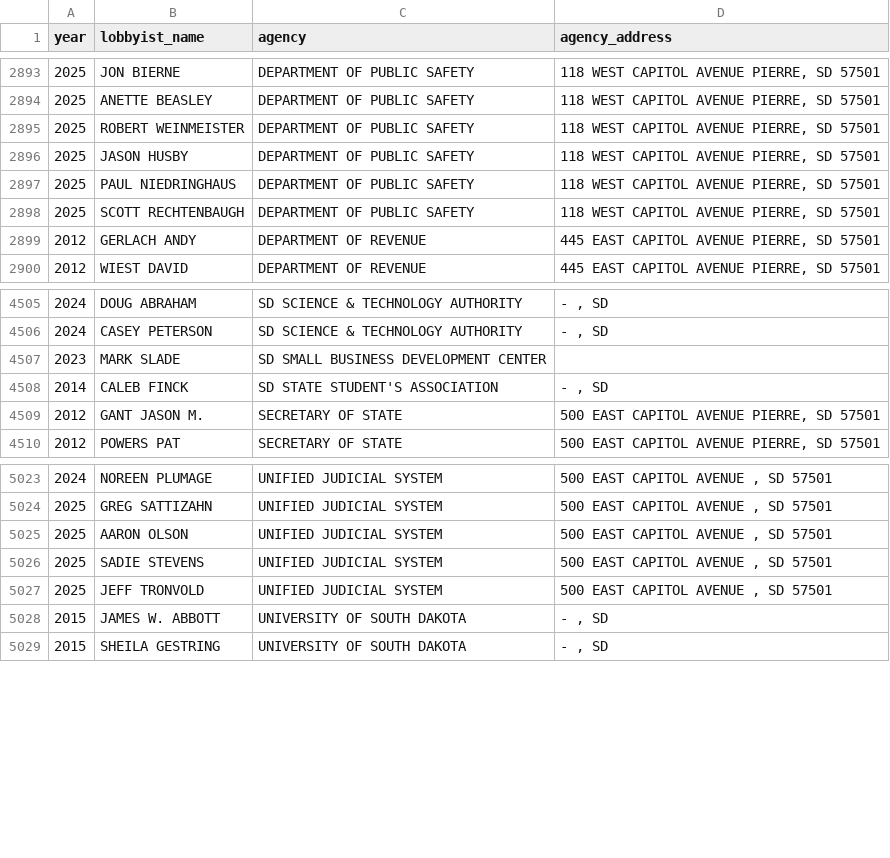
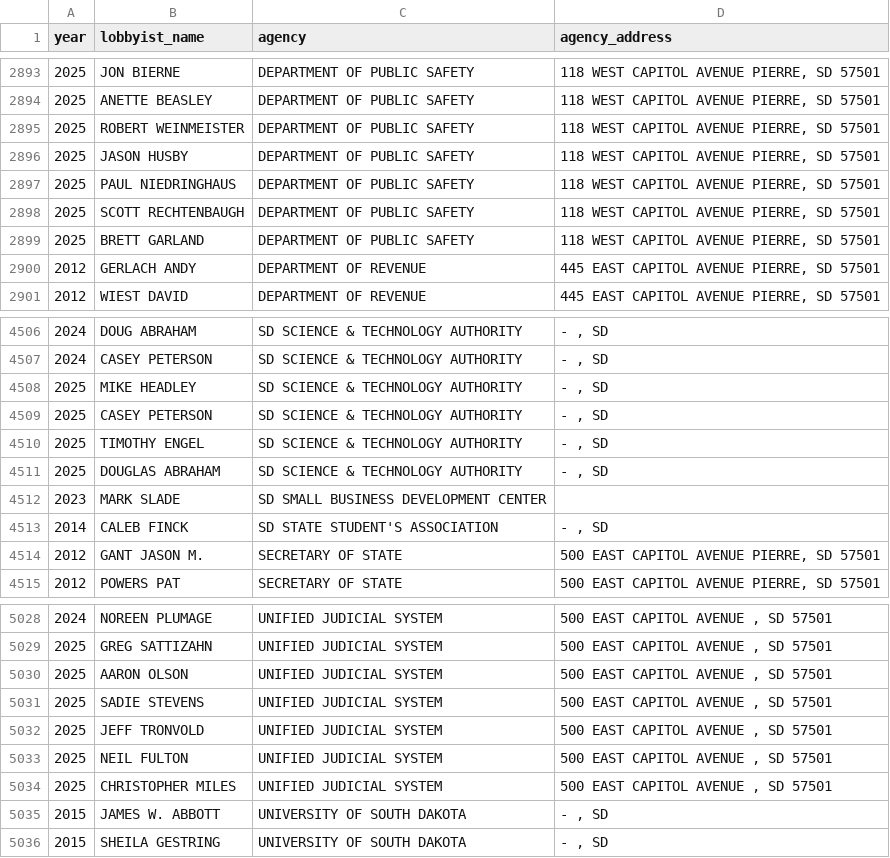
Before and after one commit to cjwinchester/south-dakota-lobbyists, a CSV file: public/south-dakota-lobbyists-public.csv, drawn as a sheet; only a part is shown, gaps mark what is left out; the diff names each change by its address in the sheet, - before the commit and + after, or states it on an @@ line.

Commit message:
new data

```diff
--- a/public/south-dakota-lobbyists-public.csv
+++ b/public/south-dakota-lobbyists-public.csv
+row 2899: 2025 | BRETT GARLAND | DEPARTMENT OF PUBLIC SAFETY | 118 WEST CAPITOL AVENUE PIERRE, SD 57501
+row 4508: 2025 | MIKE HEADLEY | SD SCIENCE & TECHNOLOGY AUTHORITY | - , SD
+row 4509: 2025 | CASEY PETERSON | SD SCIENCE & TECHNOLOGY AUTHORITY | - , SD
+row 4510: 2025 | TIMOTHY ENGEL | SD SCIENCE & TECHNOLOGY AUTHORITY | - , SD
+row 4511: 2025 | DOUGLAS ABRAHAM | SD SCIENCE & TECHNOLOGY AUTHORITY | - , SD
+row 5033: 2025 | NEIL FULTON | UNIFIED JUDICIAL SYSTEM | 500 EAST CAPITOL AVENUE , SD 57501
+row 5034: 2025 | CHRISTOPHER MILES | UNIFIED JUDICIAL SYSTEM | 500 EAST CAPITOL AVENUE , SD 57501
```
Also changed, not shown: 7 other files.
